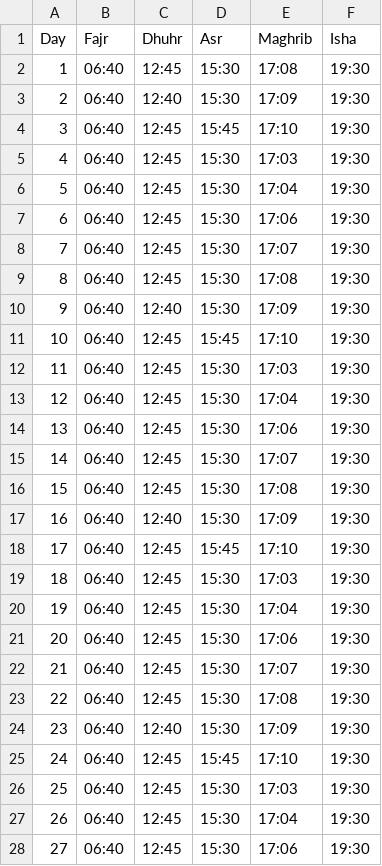
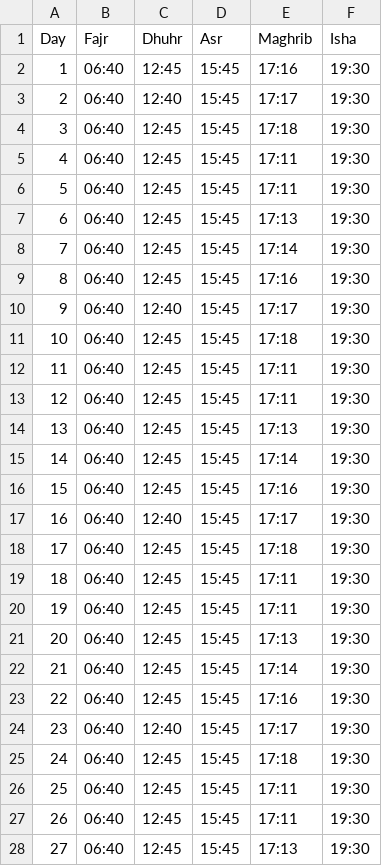
Before and after one commit to MuhammadElsoukkary/PrayerTimesScraper, a CSV file: prayer_times/iqama_times_January.csv, drawn as a sheet; only a part is shown; the diff covers the shown part only.

```diff
--- a/prayer_times/iqama_times_January.csv
+++ b/prayer_times/iqama_times_January.csv
@@ -1,28 +1,28 @@
 Day,Fajr,Dhuhr,Asr,Maghrib,Isha
-1,06:40,12:45,15:30,17:08,19:30
-2,06:40,12:40,15:30,17:09,19:30
-3,06:40,12:45,15:45,17:10,19:30
-4,06:40,12:45,15:30,17:03,19:30
-5,06:40,12:45,15:30,17:04,19:30
-6,06:40,12:45,15:30,17:06,19:30
-7,06:40,12:45,15:30,17:07,19:30
-8,06:40,12:45,15:30,17:08,19:30
-9,06:40,12:40,15:30,17:09,19:30
-10,06:40,12:45,15:45,17:10,19:30
-11,06:40,12:45,15:30,17:03,19:30
-12,06:40,12:45,15:30,17:04,19:30
-13,06:40,12:45,15:30,17:06,19:30
-14,06:40,12:45,15:30,17:07,19:30
-15,06:40,12:45,15:30,17:08,19:30
-16,06:40,12:40,15:30,17:09,19:30
-17,06:40,12:45,15:45,17:10,19:30
-18,06:40,12:45,15:30,17:03,19:30
-19,06:40,12:45,15:30,17:04,19:30
-20,06:40,12:45,15:30,17:06,19:30
-21,06:40,12:45,15:30,17:07,19:30
-22,06:40,12:45,15:30,17:08,19:30
-23,06:40,12:40,15:30,17:09,19:30
-24,06:40,12:45,15:45,17:10,19:30
-25,06:40,12:45,15:30,17:03,19:30
-26,06:40,12:45,15:30,17:04,19:30
-27,06:40,12:45,15:30,17:06,19:30
+1,06:40,12:45,15:45,17:16,19:30
+2,06:40,12:40,15:45,17:17,19:30
+3,06:40,12:45,15:45,17:18,19:30
+4,06:40,12:45,15:45,17:11,19:30
+5,06:40,12:45,15:45,17:11,19:30
+6,06:40,12:45,15:45,17:13,19:30
+7,06:40,12:45,15:45,17:14,19:30
+8,06:40,12:45,15:45,17:16,19:30
+9,06:40,12:40,15:45,17:17,19:30
+10,06:40,12:45,15:45,17:18,19:30
+11,06:40,12:45,15:45,17:11,19:30
+12,06:40,12:45,15:45,17:11,19:30
+13,06:40,12:45,15:45,17:13,19:30
+14,06:40,12:45,15:45,17:14,19:30
+15,06:40,12:45,15:45,17:16,19:30
+16,06:40,12:40,15:45,17:17,19:30
+17,06:40,12:45,15:45,17:18,19:30
+18,06:40,12:45,15:45,17:11,19:30
+19,06:40,12:45,15:45,17:11,19:30
+20,06:40,12:45,15:45,17:13,19:30
+21,06:40,12:45,15:45,17:14,19:30
+22,06:40,12:45,15:45,17:16,19:30
+23,06:40,12:40,15:45,17:17,19:30
+24,06:40,12:45,15:45,17:18,19:30
+25,06:40,12:45,15:45,17:11,19:30
+26,06:40,12:45,15:45,17:11,19:30
+27,06:40,12:45,15:45,17:13,19:30
```
Also changed, not shown: 7 edited cells elsewhere in this file, prayer_times/athan_times_January.csv.
